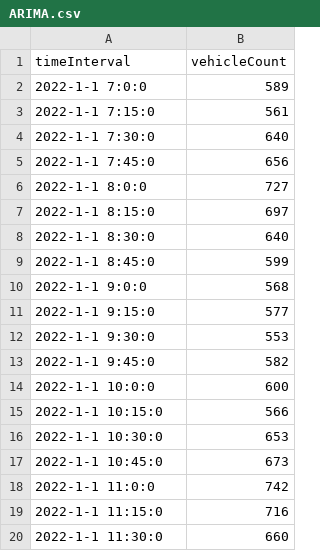
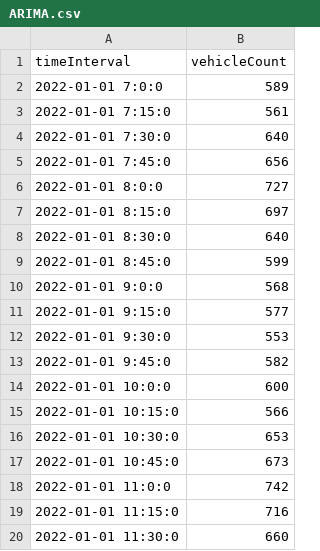
Before and after one commit to Harissh0909/Traffic-Flowrate-Data-Sheet, a CSV file: ARIMA.csv, drawn as a sheet.

Commit message:
Update ARIMA.csv

```diff
--- a/ARIMA.csv
+++ b/ARIMA.csv
@@ -1,20 +1,20 @@
 timeInterval,vehicleCount
-2022-1-1 7:0:0,589
-2022-1-1 7:15:0,561
-2022-1-1 7:30:0,640
-2022-1-1 7:45:0,656
-2022-1-1 8:0:0,727
-2022-1-1 8:15:0,697
-2022-1-1 8:30:0,640
-2022-1-1 8:45:0,599
-2022-1-1 9:0:0,568
-2022-1-1 9:15:0,577
-2022-1-1 9:30:0,553
-2022-1-1 9:45:0,582
-2022-1-1 10:0:0,600
-2022-1-1 10:15:0,566
-2022-1-1 10:30:0,653
-2022-1-1 10:45:0,673
-2022-1-1 11:0:0,742
-2022-1-1 11:15:0,716
-2022-1-1 11:30:0,660
+2022-01-01 7:0:0,589
+2022-01-01 7:15:0,561
+2022-01-01 7:30:0,640
+2022-01-01 7:45:0,656
+2022-01-01 8:0:0,727
+2022-01-01 8:15:0,697
+2022-01-01 8:30:0,640
+2022-01-01 8:45:0,599
+2022-01-01 9:0:0,568
+2022-01-01 9:15:0,577
+2022-01-01 9:30:0,553
+2022-01-01 9:45:0,582
+2022-01-01 10:0:0,600
+2022-01-01 10:15:0,566
+2022-01-01 10:30:0,653
+2022-01-01 10:45:0,673
+2022-01-01 11:0:0,742
+2022-01-01 11:15:0,716
+2022-01-01 11:30:0,660
```
